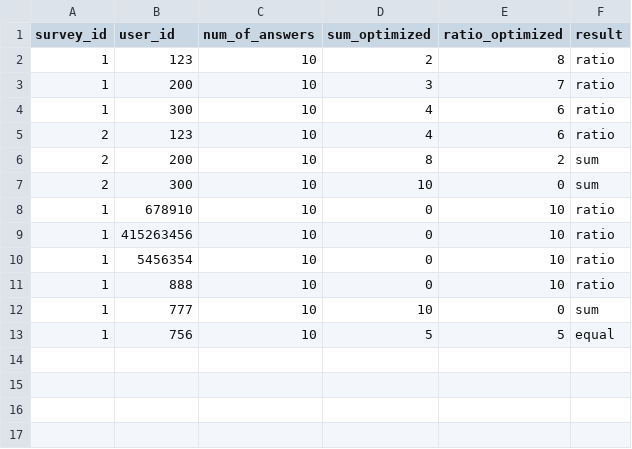
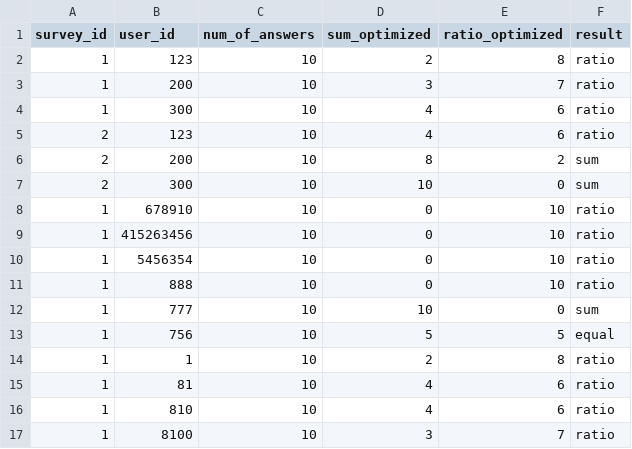
Before and after one commit to ariel-research/budget-survey, a CSV file: data/survey_optimization_stats.csv, drawn as a sheet; the diff names each change by its address in the sheet, - before the commit and + after, or states it on an @@ line.

```diff
--- a/data/survey_optimization_stats.csv
+++ b/data/survey_optimization_stats.csv
+row 14: 1 | 1 | 10 | 2 | 8 | ratio
+row 15: 1 | 81 | 10 | 4 | 6 | ratio
+row 16: 1 | 810 | 10 | 4 | 6 | ratio
+row 17: 1 | 8100 | 10 | 3 | 7 | ratio
```
Also changed, not shown: data/all_completed_survey_responses.csv, data/summarize_stats_by_survey.csv, 4 other files.
